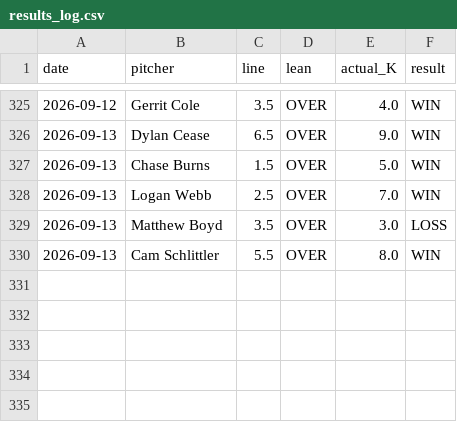
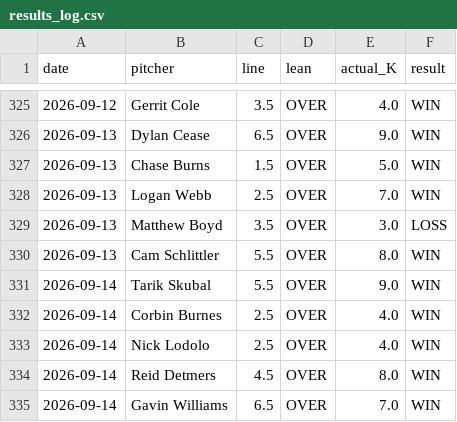
Before and after one commit to gazette1/strikeout, a CSV file: data/predictions/results_log.csv, drawn as a sheet; only a part is shown, gaps mark what is left out; the diff names each change by its address in the sheet, - before the commit and + after, or states it on an @@ line.

```diff
--- a/data/predictions/results_log.csv
+++ b/data/predictions/results_log.csv
+row 331: 2026-09-14 | Tarik Skubal | 5.5 | OVER | 9.0 | WIN
+row 332: 2026-09-14 | Corbin Burnes | 2.5 | OVER | 4.0 | WIN
+row 333: 2026-09-14 | Nick Lodolo | 2.5 | OVER | 4.0 | WIN
+row 334: 2026-09-14 | Reid Detmers | 4.5 | OVER | 8.0 | WIN
+row 335: 2026-09-14 | Gavin Williams | 6.5 | OVER | 7.0 | WIN
```
Also changed, not shown: 1 other file.
